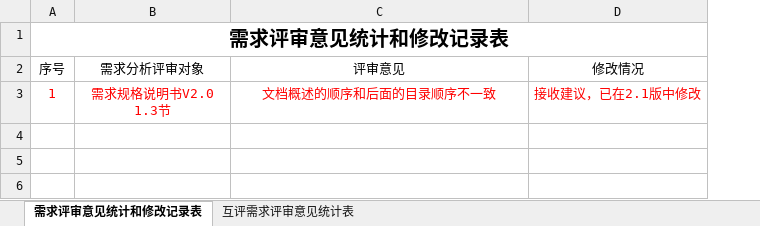
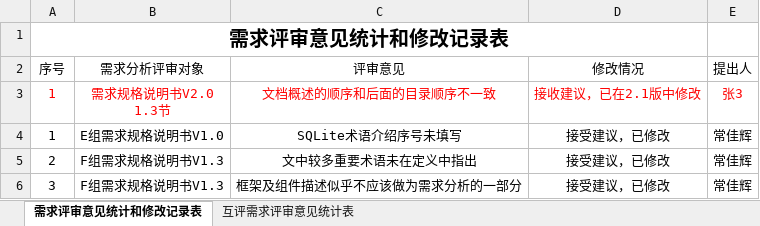
Before and after one commit to bhsei/20_G, an Excel workbook: 实验8：工作量估计与统计分析/实验2 软件需求评审工作统计.xlsx, sheet 需求评审意见统计和修改记录表, drawn as a sheet; values as stored, in another font and other column widths than the file's, no borders; table styles not drawn; the diff names each change by its address in the sheet, - before the commit and + after, or states it on an @@ line.

```diff
--- a/实验8：工作量估计与统计分析/实验2 软件需求评审工作统计.xlsx (sheet 需求评审意见统计和修改记录表)
+++ b/实验8：工作量估计与统计分析/实验2 软件需求评审工作统计.xlsx (sheet 需求评审意见统计和修改记录表)
+column E (提出人), row 3: 张3
+row 4: 1 | E组需求规格说明书V1.0 | SQLite术语介绍序号未填写 | 接受建议，已修改 | 常佳辉
+row 5: 2 | F组需求规格说明书V1.3 | 文中较多重要术语未在定义中指出 | 接受建议，已修改 | 常佳辉
+row 6: 3 | F组需求规格说明书V1.3 | 框架及组件描述似乎不应该做为需求分析的一部分 | 接受建议，已修改 | 常佳辉
```
Also changed, not shown: 实验8：工作量估计与统计分析/实验6 软件进度计划与控制工作统计.xlsx, 5 other files.
